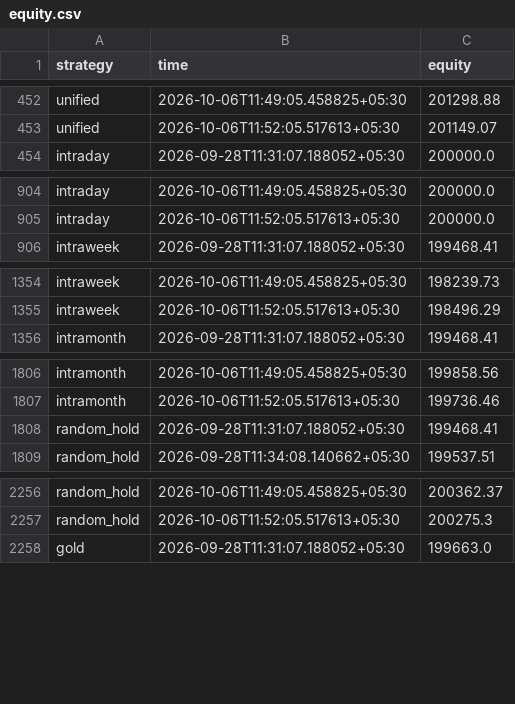
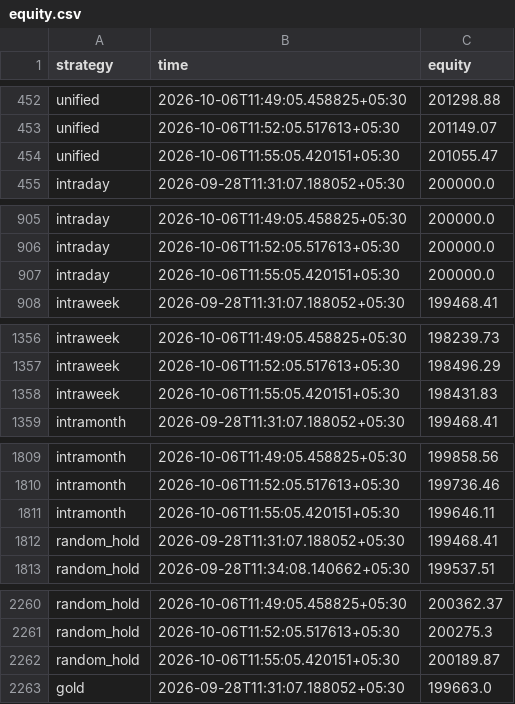
Before and after one commit to Raxen-mvg/SnakeTrader, a CSV file: state/equity.csv, drawn as a sheet; only a part is shown, gaps mark what is left out; the diff covers the shown part only; the diff names each change by its address in the sheet, - before the commit and + after, or states it on an @@ line.

```diff
--- a/state/equity.csv
+++ b/state/equity.csv
+row 454: unified | 2026-10-06T11:55:05.420151+05:30 | 201055.47
+row 907: intraday | 2026-10-06T11:55:05.420151+05:30 | 200000.0
+row 1358: intraweek | 2026-10-06T11:55:05.420151+05:30 | 198431.83
+row 1811: intramonth | 2026-10-06T11:55:05.420151+05:30 | 199646.11
+row 2262: random_hold | 2026-10-06T11:55:05.420151+05:30 | 200189.87
```
Also changed, not shown: 14 added rows elsewhere in this file, state/combined.csv, state/daily_profit.csv, 4 other files.
